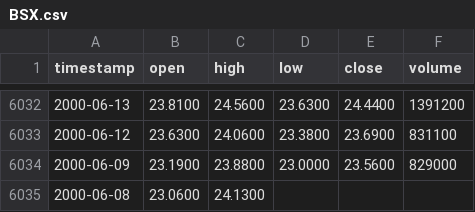
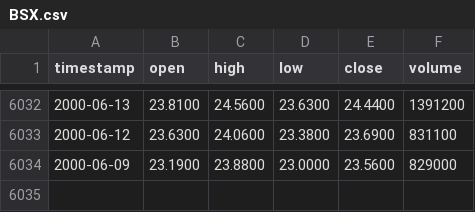
Before and after one commit to cindytran825/Stocks-Program, a CSV file: StocksCindy/CSVFiles/BSX.csv, drawn as a sheet; only a part is shown, gaps mark what is left out.

```diff
--- a/StocksCindy/CSVFiles/BSX.csv
+++ b/StocksCindy/CSVFiles/BSX.csv
@@ -6034,2 +6034 @@ timestamp,open,high,low,close,volume
 2000-06-09,23.1900,23.8800,23.0000,23.5600,829000
-2000-06-08,23.0600,24.1300,
```
Also changed, not shown: StocksCindy/CSVFiles/AAP.csv, StocksCindy/CSVFiles/AAPL.csv, 46 other files.
